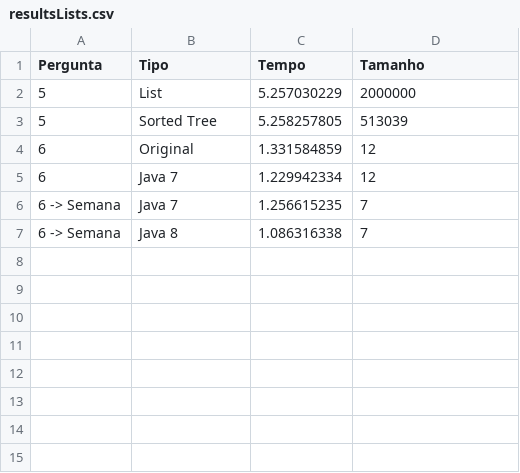
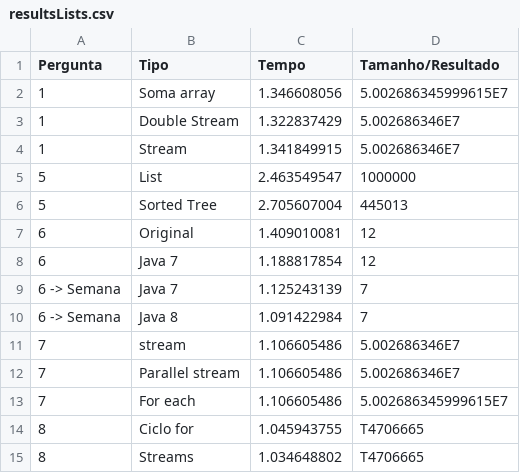
Before and after one commit to SilentLynx/PSDJ-TP2, a CSV file: resultsLists.csv, drawn as a sheet.

```diff
--- a/resultsLists.csv
+++ b/resultsLists.csv
@@ -1,7 +1,15 @@
-Pergunta; Tipo; Tempo; Tamanho
-5;List;5.257030229;2000000
-5;Sorted Tree;5.258257805;513039
-6;Original;1.331584859;12
-6;Java 7;1.229942334;12
-6 -> Semana;Java 7;1.256615235;7
-6 -> Semana;Java 8;1.086316338;7
+Pergunta; Tipo; Tempo; Tamanho/Resultado
+1;Soma array;1.346608056;5.002686345999615E7
+1;Double Stream;1.322837429;5.002686346E7
+1;Stream;1.341849915;5.002686346E7
+5;List;2.463549547;1000000
+5;Sorted Tree;2.705607004;445013
+6;Original;1.409010081;12
+6;Java 7;1.188817854;12
+6 -> Semana;Java 7;1.125243139;7
+6 -> Semana;Java 8;1.091422984;7
+7;stream;1.106605486;5.002686346E7
+7;Parallel stream;1.106605486;5.002686346E7
+7;For each;1.106605486;5.002686345999615E7
+8;Ciclo for;1.045943755;T4706665
+8;Streams;1.034648802;T4706665
```
Also changed, not shown: 2 other files.
